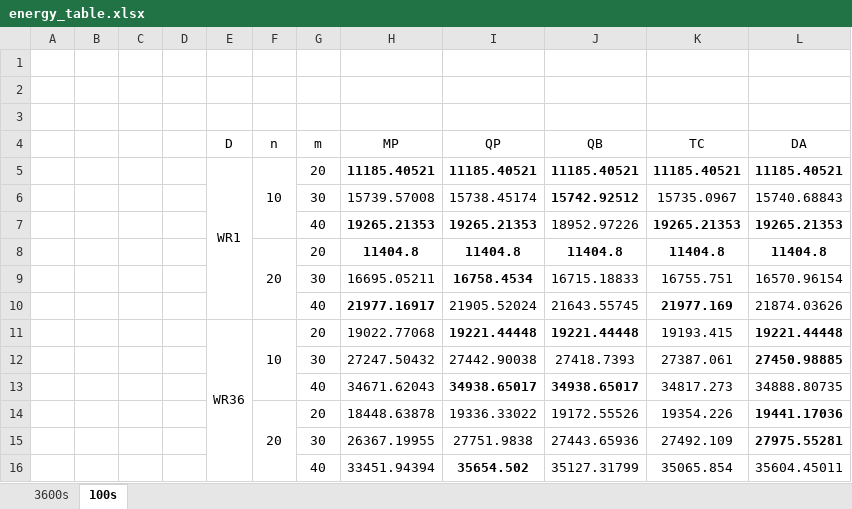
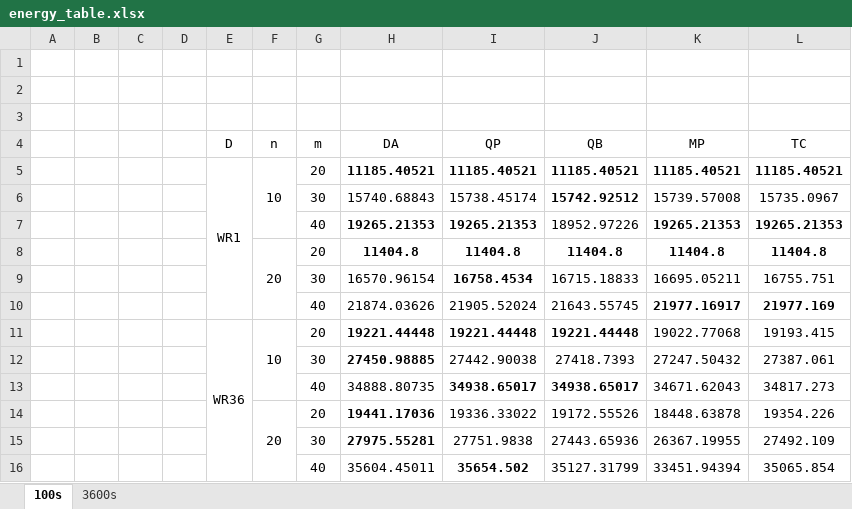
Before and after one commit to ArikSenderovich1983/WFLO, an Excel workbook: Figures/energy_table.xlsx, sheet 100s, drawn as a sheet; values as stored, in another font and other column widths than the file's, no borders; removed rows and columns are numbered as before the commit, all else as after; the diff names each change by its address in the sheet, - before the commit and + after, or states it on an @@ line.

```diff
--- a/Figures/energy_table.xlsx (sheet 100s)
+++ b/Figures/energy_table.xlsx (sheet 100s)
@@ sheet tab order changed: 100s | 3600s @@
+column K (MP), rows 5-16: 11185.40521 | 15739.57008 | 19265.21353 | 11404.8 | 16695.05211 | 21977.16917 | 19022.77068 | 27247.50432 | 34671.62043 | 18448.63878 | 26367.19955 | 33451.94394
-column L (DA), rows 5-16: 11185.40521 | 15740.68843 | 19265.21353 | 11404.8 | 16570.96154 | 21874.03626 | 19221.44448 | 27450.98885 | 34888.80735 | 19441.17036 | 27975.55281 | 35604.45011
-H4: MP
+H4: DA
-H6 (DA): 15739.57008
+H6 (DA): 15740.68843
-H9 (DA): 16695.05211
+H9 (DA): 16570.96154
-H10 (DA): 21977.16917
+H10 (DA): 21874.03626
-H10 bold: on
+H10 bold: off
-H11 (DA): 19022.77068
+H11 (DA): 19221.44448
-H11:H12 bold: off
+H11:H12 bold: on
-H12 (DA): 27247.50432
+H12 (DA): 27450.98885
-H13 (DA): 34671.62043
+H13 (DA): 34888.80735
-H14 (DA): 18448.63878
+H14 (DA): 19441.17036
-H14:H15 bold: off
+H14:H15 bold: on
-H15 (DA): 26367.19955
+H15 (DA): 27975.55281
-H16 (DA): 33451.94394
+H16 (DA): 35604.45011
```
Also changed, not shown: 5 other files.
